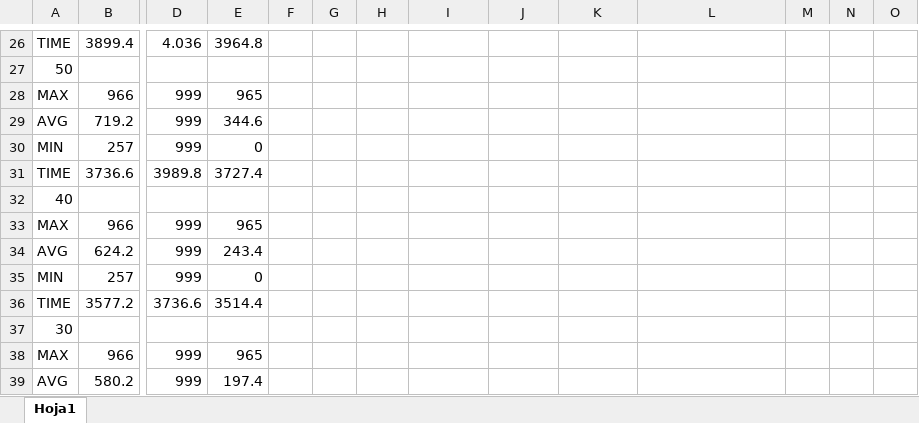
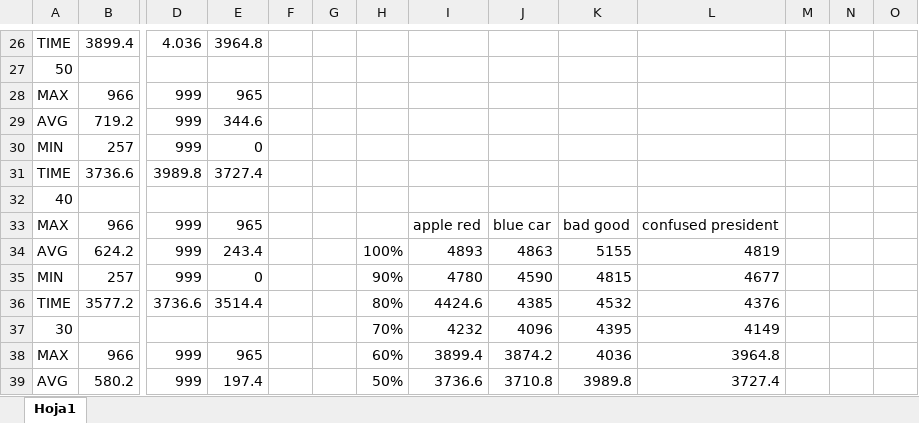
Before and after one commit to AlonsoM45/mini-browser, an Excel workbook: Analisis/Prob.xlsx, sheet Hoja1, drawn as a sheet; only a part is shown, gaps mark what is left out; values as stored, in another font and other column widths than the file's, no borders; charts and pictures not drawn; removed rows and columns are numbered as before the commit, all else as after; rows hold the shown columns only; the diff covers the shown part only; the diff names each change by its address in the sheet, - before the commit and + after, or states it on an @@ line.

```diff
--- a/Analisis/Prob.xlsx (sheet Hoja1)
+++ b/Analisis/Prob.xlsx (sheet Hoja1)
-I33: (empty)
+I33: apple red
-J33: (empty)
+J33: blue car
-K33: (empty)
+K33: bad good
-L33: (empty)
+L33: confused president
-H34: (empty)
+H34: 100%
-I34: (empty)
+I34: 4893
-J34: (empty)
+J34: 4863
-K34: (empty)
+K34: 5155
-L34: (empty)
+L34: 4819
-H35: (empty)
+H35: 90%
-I35: (empty)
+I35: 4780
-J35: (empty)
+J35: 4590
-K35: (empty)
+K35: 4815
-L35: (empty)
+L35: 4677
-H36: (empty)
+H36: 80%
-I36: (empty)
+I36: 4424.6
-J36: (empty)
+J36: 4385
-K36: (empty)
+K36: 4532
-L36: (empty)
+L36: 4376
-row 37: 30
+row 37: 30 |  |  |  |  |  | 70% | 4232 | 4096 | 4395 | 4149
-H38: (empty)
+H38: 60%
-I38: (empty)
+I38: 3899.4
-J38: (empty)
+J38: 3874.2
-K38: (empty)
+K38: 4036
-L38: (empty)
+L38: 3964.8
-H39: (empty)
+H39: 50%
-I39: (empty)
+I39: 3736.6
-J39: (empty)
+J39: 3710.8
-K39: (empty)
+K39: 3989.8
-L39: (empty)
+L39: 3727.4
```
Also changed, not shown: 1 added row, 1 removed row and 15 edited cells elsewhere in this sheet, charts or pictures, 2 other files.
